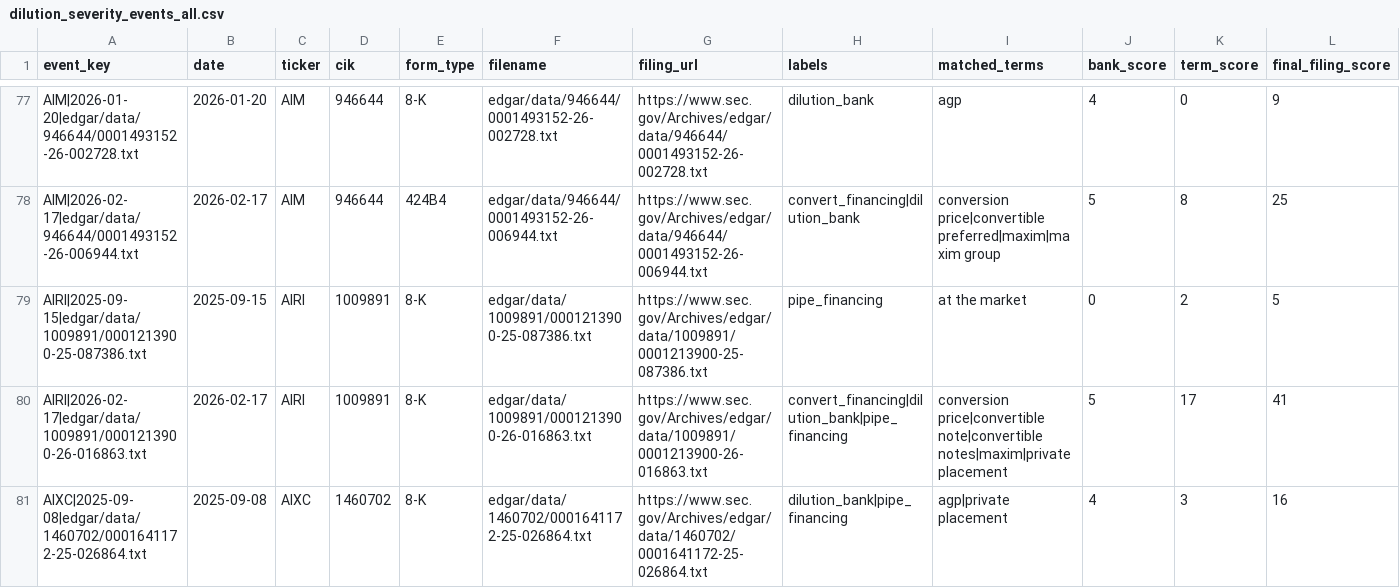
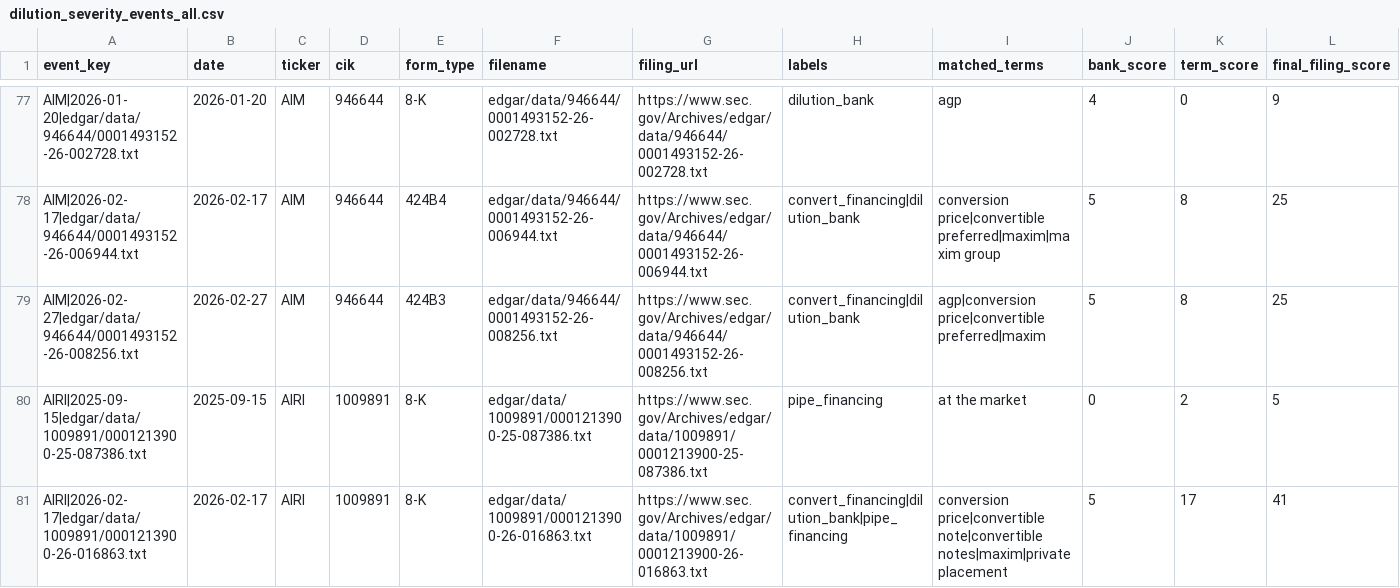
Before and after one commit to kerrychoe/dilution_scanner, a CSV file: dilution_severity_events_all.csv, drawn as a sheet; only a part is shown, gaps mark what is left out; the shorter side is filled out with more unchanged rows; the diff covers the shown part only; the diff names each change by its address in the sheet, - before the commit and + after, or states it on an @@ line.

```diff
--- a/dilution_severity_events_all.csv
+++ b/dilution_severity_events_all.csv
+row 79: AIM|2026-02-27|edgar/data/946644/0001493152-26-008256.txt | 2026-02-27 | AIM | 946644 | 424B3 | edgar/data/946644/0001493152-26-008256.txt | https://www.sec.gov/Archives/edgar/data/946644/0001493152-26-008256.txt | convert_financing|dilution_bank | agp|conversion price|convertible preferred|maxim | 5 | 8 | 25
```
Also changed, not shown: 9 added rows elsewhere in this file.
